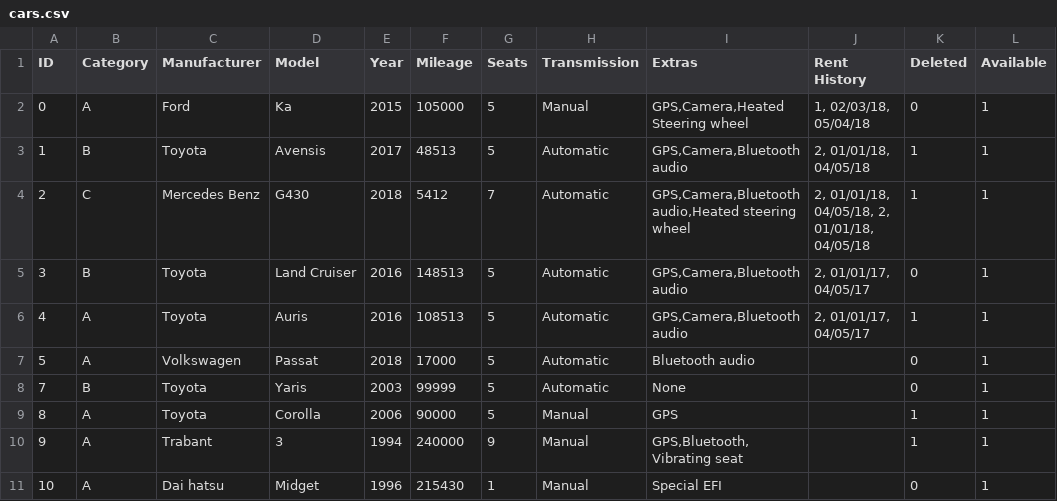
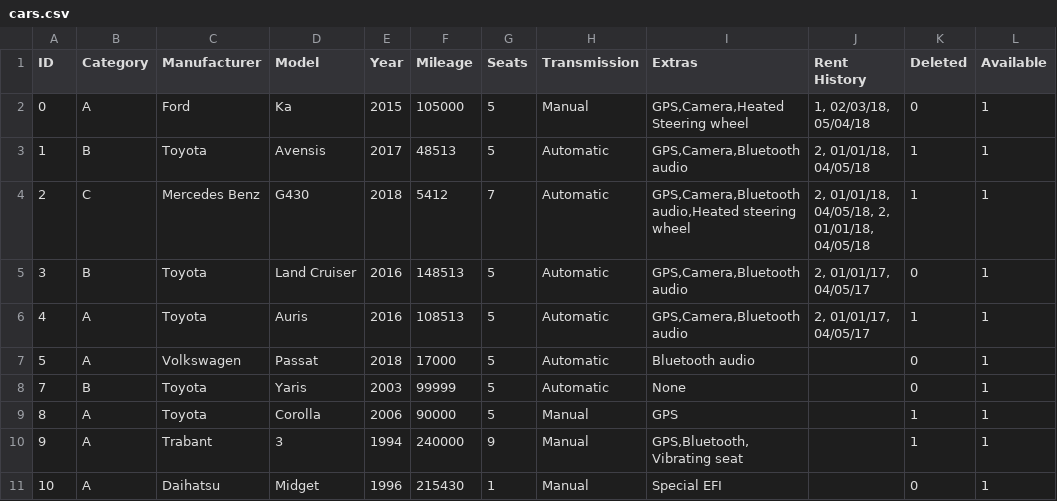
Before and after one commit to Verklegt1H48/verklegt1, a CSV file: data/cars.csv, drawn as a sheet; only a part is shown; the diff names each change by its address in the sheet, - before the commit and + after, or states it on an @@ line.

Commit message:
Update cars.csv

```diff
--- a/data/cars.csv
+++ b/data/cars.csv
-C11 (Manufacturer): Dai hatsu
+C11 (Manufacturer): Daihatsu
```
